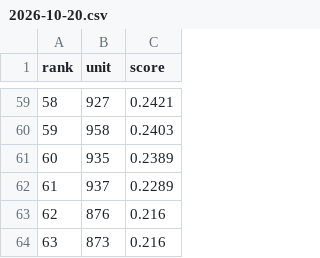
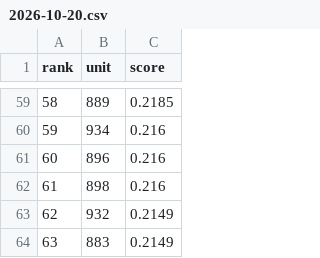
Before and after one commit to koukikoukisanosano-ai/hana-toyokawa, a CSV file: data/predictions/2026-10-20.csv, drawn as a sheet; only a part is shown, gaps mark what is left out; the diff covers the shown part only.

```diff
--- a/data/predictions/2026-10-20.csv
+++ b/data/predictions/2026-10-20.csv
@@ -59,6 +59,6 @@ rank,unit,score
-58,927,0.2421
-59,958,0.2403
-60,935,0.2389
-61,937,0.2289
-62,876,0.216
-63,873,0.216
+58,889,0.2185
+59,934,0.216
+60,896,0.216
+61,898,0.216
+62,932,0.2149
+63,883,0.2149
```
Also changed, not shown: 114 edited cells elsewhere in this file, data/fetch_log.csv, 8 other files.
